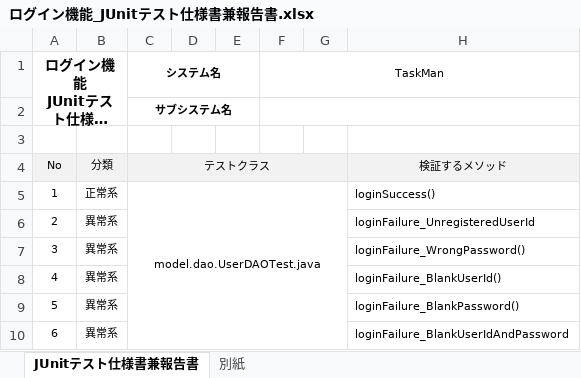
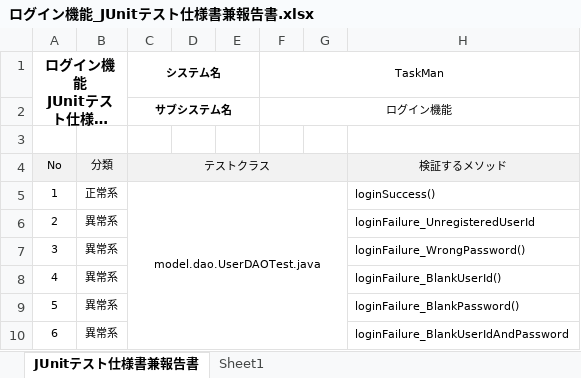
Before and after one commit to comsize-seiyama/TaskMan, an Excel workbook: document/ログイン機能_JUnitテスト仕様書兼報告書.xlsx, sheet JUnitテスト仕様書兼報告書, drawn as a sheet; only a part is shown; long unchanged cells end in …; values as stored, in another font and other column widths than the file's, no borders; the diff names each change by its address in the sheet, - before the commit and + after, or states it on an @@ line.

Commit message:
ログイン機能のJUnitテスト仕様書兼報告書にカバレッジレポートを追加し、サンプル記述を削除しました。

```diff
--- a/document/ログイン機能_JUnitテスト仕様書兼報告書.xlsx (sheet JUnitテスト仕様書兼報告書)
+++ b/document/ログイン機能_JUnitテスト仕様書兼報告書.xlsx (sheet JUnitテスト仕様書兼報告書)
-sheet tab: 別紙
+sheet tab: Sheet1
-F2 (TaskMan): (empty)
+F2 (TaskMan): ログイン機能
```
Also changed, not shown: charts or pictures.
